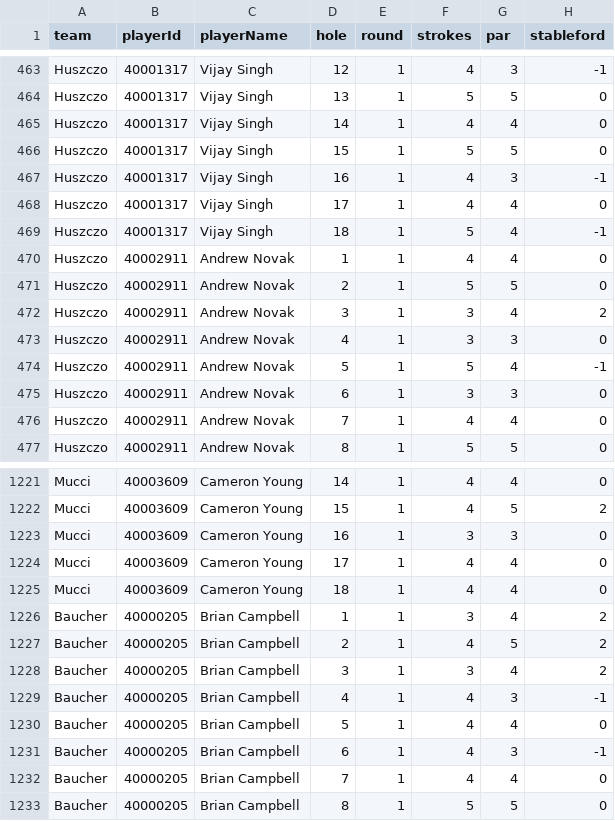
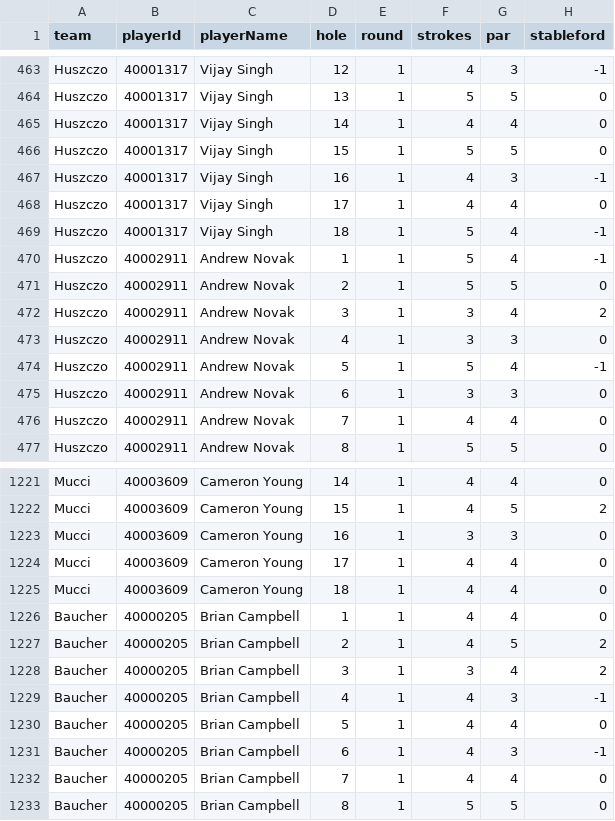
Before and after one commit to BrewingTB/Mastayers26, a CSV file: data/dataset.csv, drawn as a sheet; only a part is shown, gaps mark what is left out.

```diff
--- a/data/dataset.csv
+++ b/data/dataset.csv
@@ -469,3 +469,3 @@ Huszczo,40001317,Vijay Singh,17,1,4,4,0
 Huszczo,40001317,Vijay Singh,18,1,5,4,-1
-Huszczo,40002911,Andrew Novak,1,1,4,4,0
+Huszczo,40002911,Andrew Novak,1,1,5,4,-1
 Huszczo,40002911,Andrew Novak,2,1,5,5,0
@@ -1225,3 +1225,3 @@ Mucci,40003609,Cameron Young,17,1,4,4,0
 Mucci,40003609,Cameron Young,18,1,4,4,0
-Baucher,40000205,Brian Campbell,1,1,3,4,2
+Baucher,40000205,Brian Campbell,1,1,4,4,0
 Baucher,40000205,Brian Campbell,2,1,4,5,2
```
Also changed, not shown: 3 other files.
